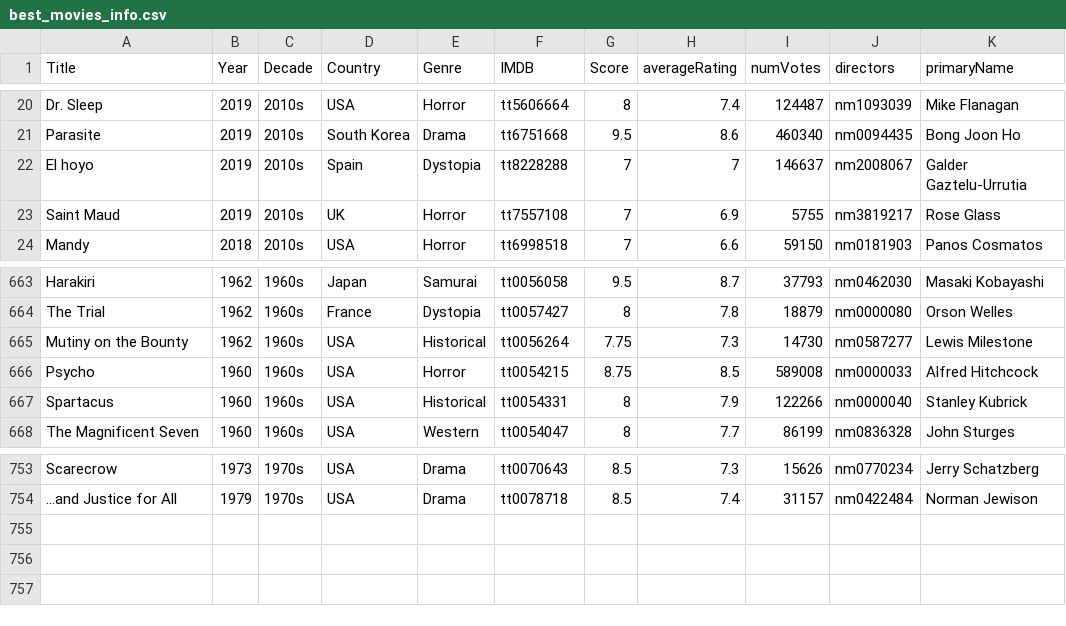
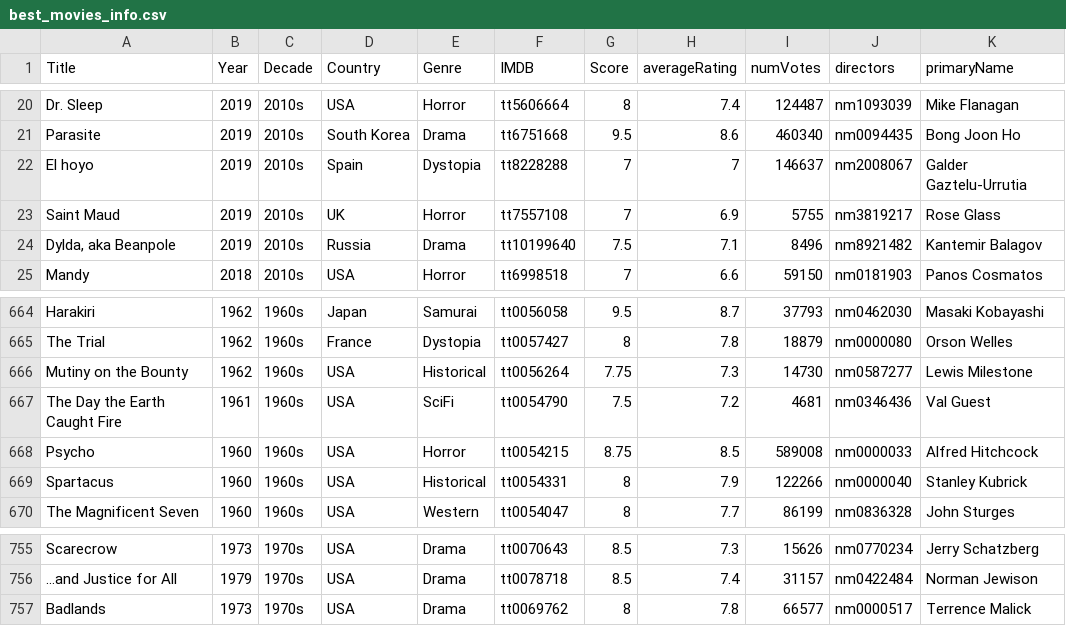
Before and after one commit to jpneto/movies, a CSV file: movies/best_movies_info.csv, drawn as a sheet; only a part is shown, gaps mark what is left out; the diff names each change by its address in the sheet, - before the commit and + after, or states it on an @@ line.

Commit message:
movies

```diff
--- a/movies/best_movies_info.csv
+++ b/movies/best_movies_info.csv
+row 24: Dylda, aka Beanpole | 2019 | 2010s | Russia | Drama | tt10199640 | 7.5 | 7.1 | 8496 | nm8921482 | Kantemir Balagov
+row 667: The Day the Earth Caught Fire | 1961 | 1960s | USA | SciFi | tt0054790 | 7.5 | 7.2 | 4681 | nm0346436 | Val Guest
+row 757: Badlands | 1973 | 1970s | USA | Drama | tt0069762 | 8 | 7.8 | 66577 | nm0000517 | Terrence Malick
```
Also changed, not shown: 2 other files.
